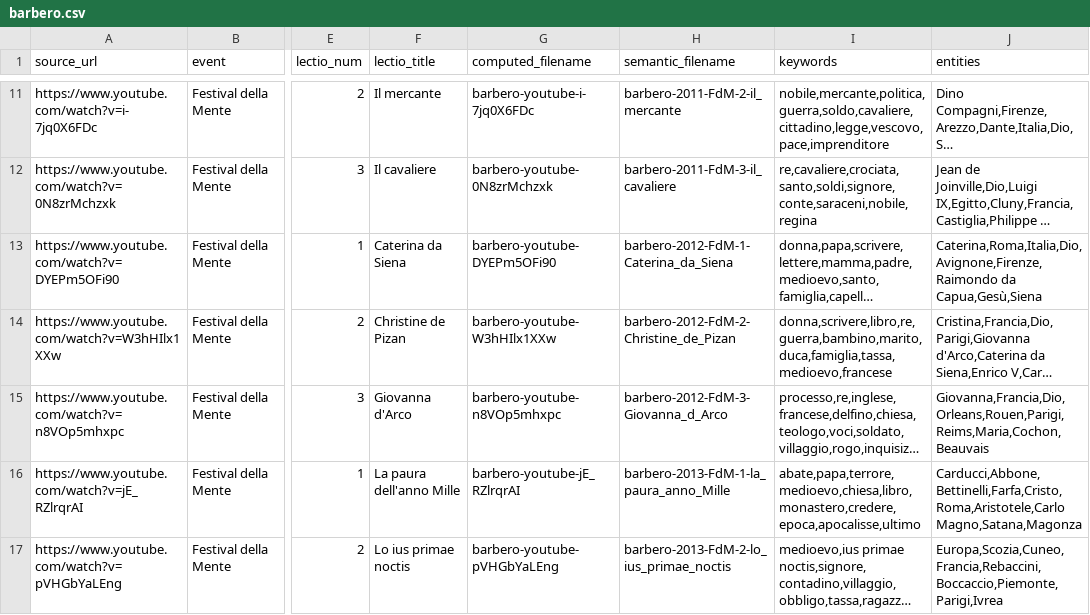
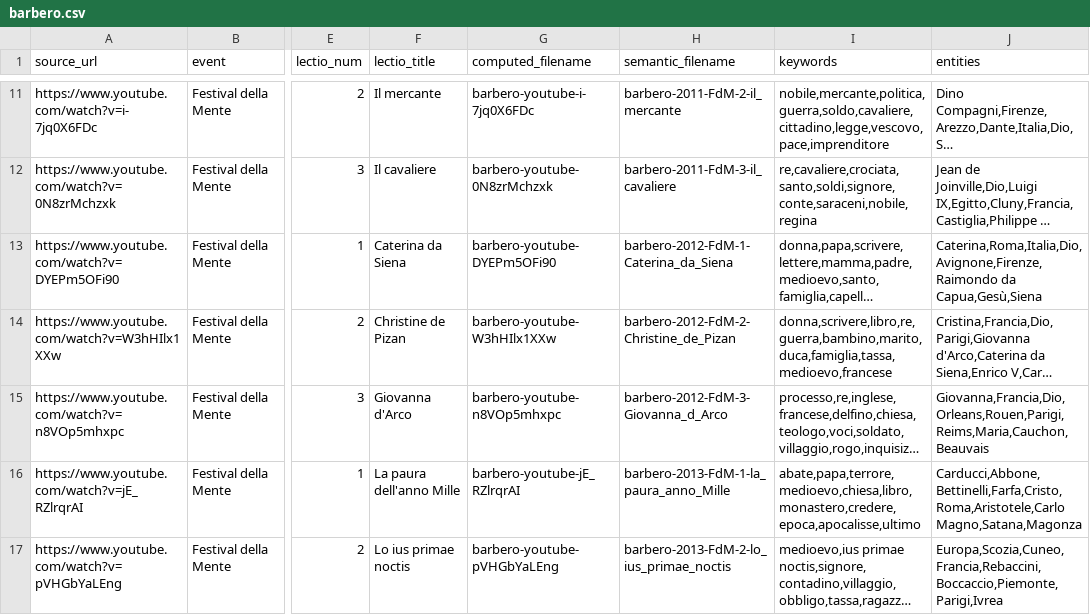
Before and after one commit to metamuses/barberotheca, a CSV file: metadata/barbero.csv, drawn as a sheet; only a part is shown, gaps mark what is left out; long unchanged cells end in …; the diff names each change by its address in the sheet, - before the commit and + after, or states it on an @@ line.

Commit message:
Fix an entity name in metadata files

```diff
--- a/metadata/barbero.csv
+++ b/metadata/barbero.csv
-J15 (entities): Giovanna,Francia,Dio,Orleans,Rouen,Parigi,Reims,Maria,Cochon,Beauvais
+J15 (entities): Giovanna,Francia,Dio,Orleans,Rouen,Parigi,Reims,Maria,Cauchon,Beauvais
```
Also changed, not shown: 1 other file.
